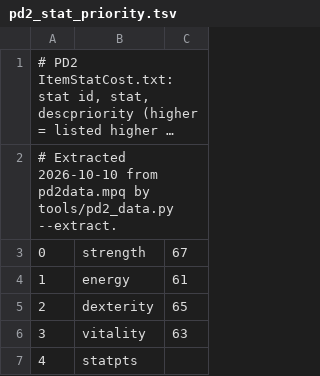
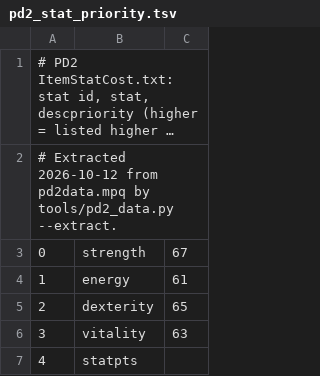
Before and after one commit to FiltersBy-Erazure/PD2-Loot-Filter, a TSV file: tools/pd2_stat_priority.tsv, drawn as a sheet; only a part is shown; long unchanged cells end in …; the diff names each change by its address in the sheet, - before the commit and + after, or states it on an @@ line.

```diff
--- a/tools/pd2_stat_priority.tsv
+++ b/tools/pd2_stat_priority.tsv
-A2: # Extracted 2026-10-10 from pd2data.mpq…
+A2: # Extracted 2026-10-12 from pd2data.mpq…
```
Also changed, not shown: docs/pd2-runewords.tsv, docs/pd2-unique-set-items.tsv, 35 other files.
